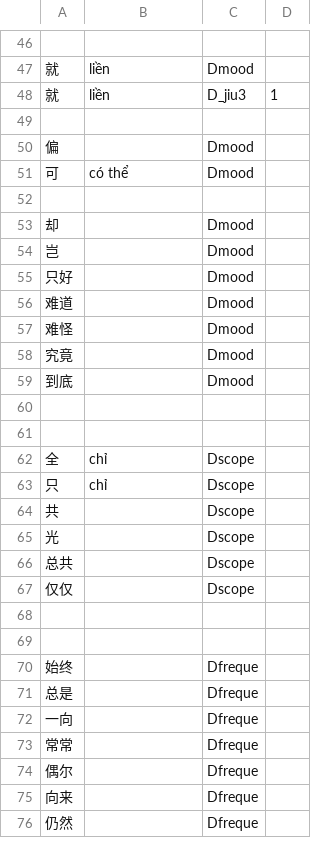
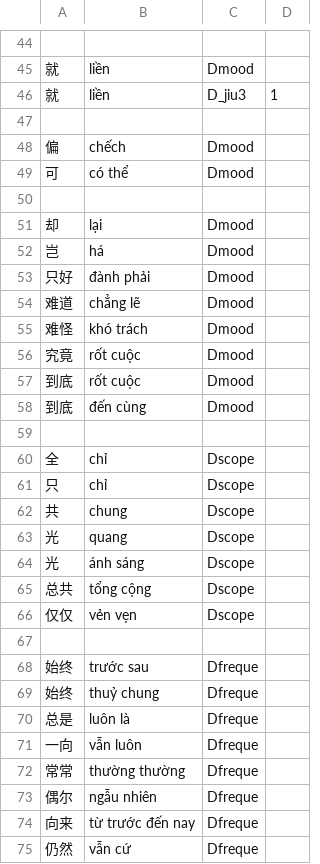
Before and after one commit to n-pn/chivi, a TSV file: var/cvmtl/inits/adverbial/adverb.tsv, drawn as a sheet; only a part is shown, gaps mark what is left out; the diff covers the shown part only.

```diff
--- a/var/cvmtl/inits/adverbial/adverb.tsv
+++ b/var/cvmtl/inits/adverbial/adverb.tsv
@@ -49,13 +47,13 @@
 
-偏		Dmood
+偏	chếch	Dmood
 可	có thể	Dmood
 
-却		Dmood
-岂		Dmood
-只好		Dmood
-难道		Dmood
-难怪		Dmood
-究竟		Dmood
-到底		Dmood
-
+却	lại	Dmood
+岂	há	Dmood
+只好	đành phải	Dmood
+难道	chẳng lẽ	Dmood
+难怪	khó trách	Dmood
+究竟	rốt cuộc	Dmood
+到底	rốt cuộc	Dmood
+到底	đến cùng	Dmood
 
@@ -63,14 +61,15 @@
 只	chỉ	Dscope
-共		Dscope
-光		Dscope
-总共		Dscope
-仅仅		Dscope
+共	chung	Dscope
+光	quang	Dscope
+光	ánh sáng	Dscope
+总共	tổng cộng	Dscope
+仅仅	vẻn vẹn	Dscope
 
-
-始终		Dfreque
-总是		Dfreque
-一向		Dfreque
-常常		Dfreque
-偶尔		Dfreque
-向来		Dfreque
-仍然		Dfreque
+始终	trước sau	Dfreque
+始终	thuỷ chung	Dfreque
+总是	luôn là	Dfreque
+一向	vẫn luôn	Dfreque
+常常	thường thường	Dfreque
+偶尔	ngẫu nhiên	Dfreque
+向来	từ trước đến nay	Dfreque
+仍然	vẫn cứ	Dfreque
```
Also changed, not shown: 1 added row, 7 removed rows and 28 edited cells elsewhere in this file, var/cvmtl/inits/complement/direction-cmpl.tsv, var/cvmtl/inits/verbal/intransitive-verb.tsv, 12 other files.
